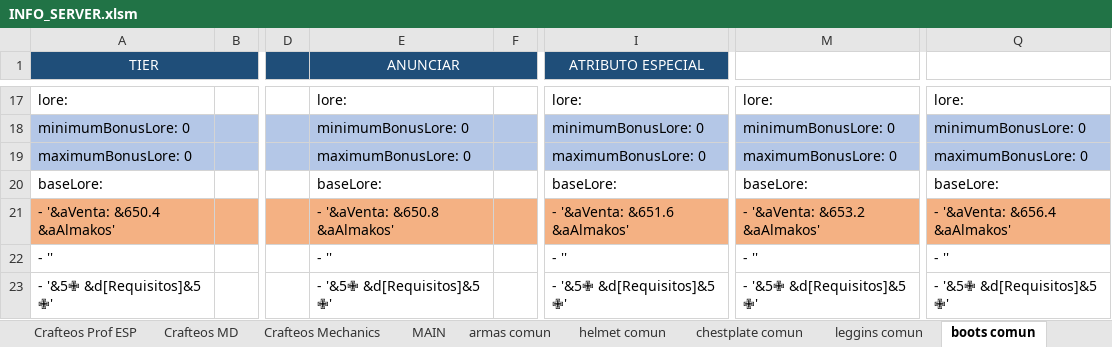
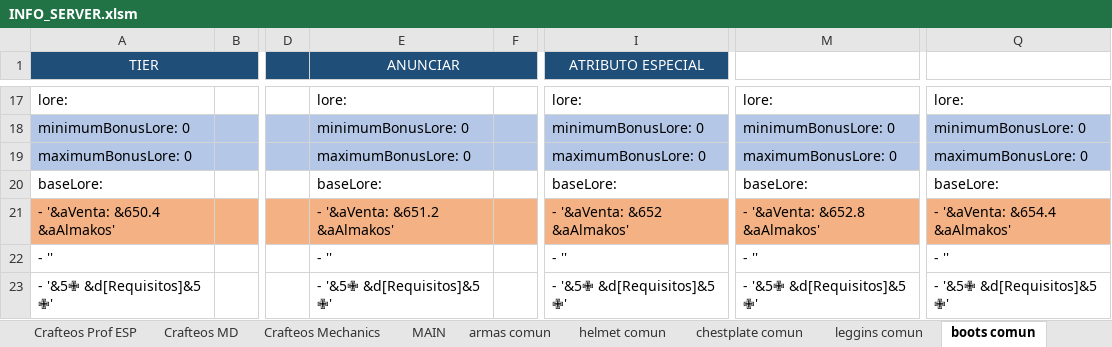
Before and after one commit to Decreeofpain/Hell-Tech, an Excel workbook: INFO_SERVER.xlsm, sheet boots comun, drawn as a sheet; only a part is shown, gaps mark what is left out; values as stored, in another font and other column widths than the file's, no borders; the diff names each change by its address in the sheet, - before the commit and + after, or states it on an @@ line.

```diff
--- a/INFO_SERVER.xlsm (sheet boots comun)
+++ b/INFO_SERVER.xlsm (sheet boots comun)
-E21 (ANUNCIAR): - '&aVenta: &650.8 &aAlmakos'
+E21 (ANUNCIAR): - '&aVenta: &651.2 &aAlmakos'
-I21 (ATRIBUTO ESPECIAL): - '&aVenta: &651.6 &aAlmakos'
+I21 (ATRIBUTO ESPECIAL): - '&aVenta: &652 &aAlmakos'
-M21: - '&aVenta: &653.2 &aAlmakos'
+M21: - '&aVenta: &652.8 &aAlmakos'
-Q21: - '&aVenta: &656.4 &aAlmakos'
+Q21: - '&aVenta: &654.4 &aAlmakos'
```
Also changed, not shown: sheet ListItemsCraft, sheet ECONOMIA & PROFESIONES, sheet ItemsCore, sheet Crafteos MD, sheet Crafteos Mechanics, sheet MAIN, 24 more sheets, other sheet tabs, formulas that keep their value, 47 other files.
